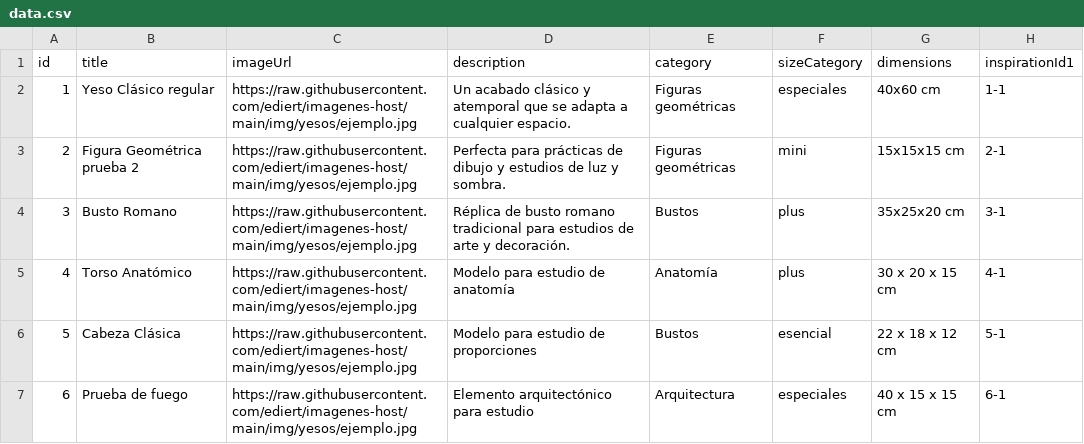
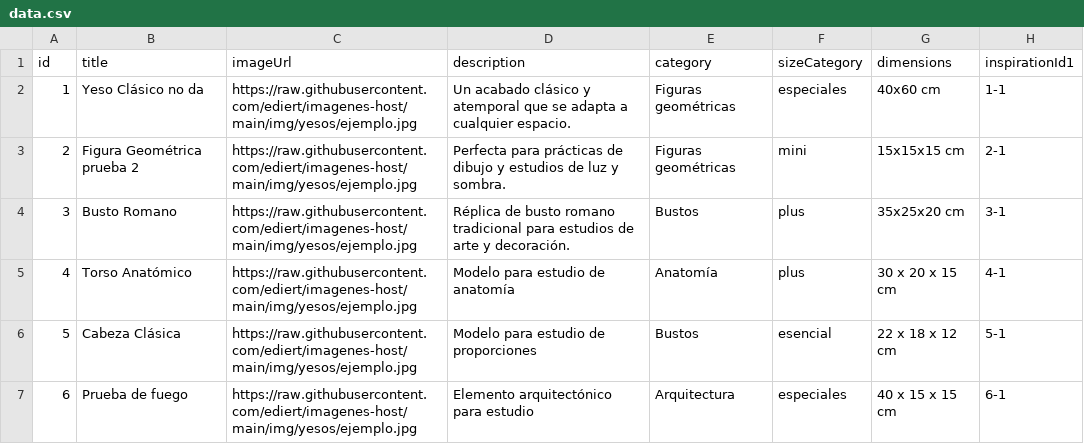
Before and after one commit to calmo-brand/calmo-host, a CSV file: catalog/figures/data.csv, drawn as a sheet; only a part is shown; the diff names each change by its address in the sheet, - before the commit and + after, or states it on an @@ line.

Commit message:
Update data.csv

```diff
--- a/catalog/figures/data.csv
+++ b/catalog/figures/data.csv
-B2 (title): Yeso Clásico regular
+B2 (title): Yeso Clásico no da
```
